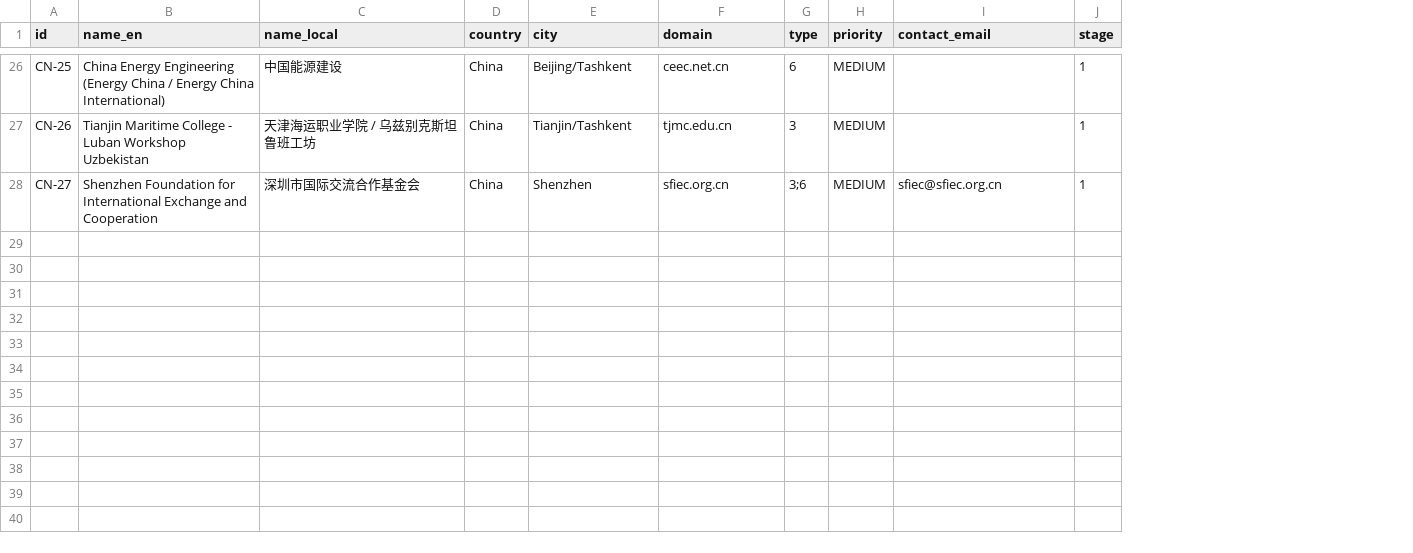
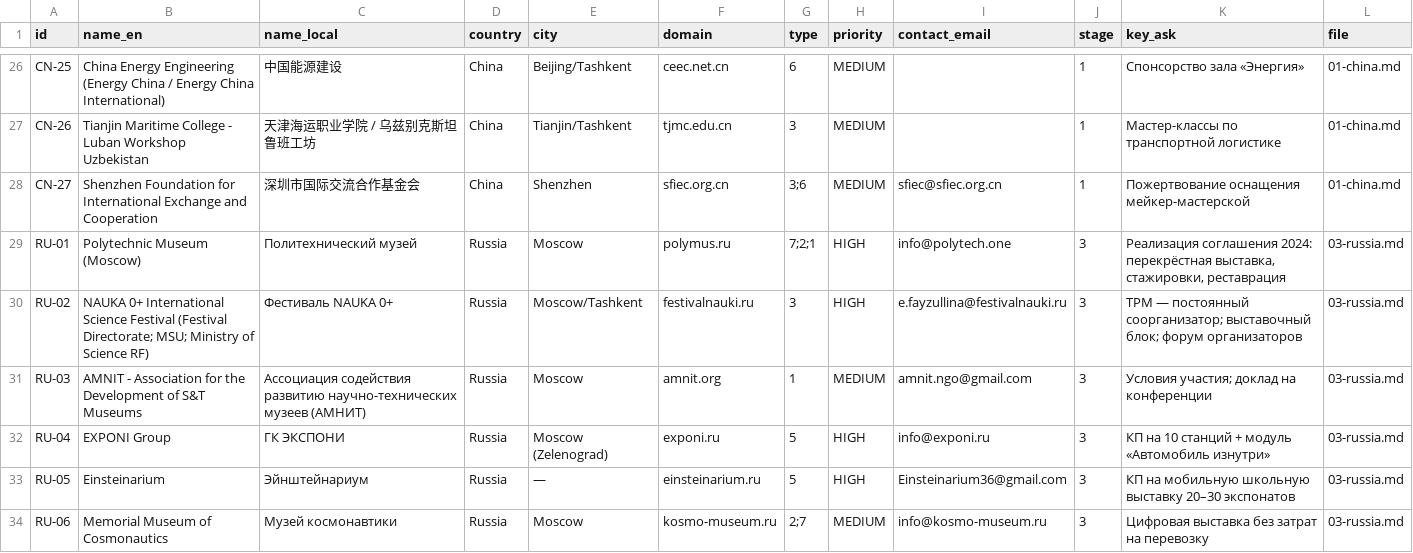
Before and after one commit to Ibrohimxarid/xarid, a CSV file: tpm-partners/partners.csv, drawn as a sheet; only a part is shown, gaps mark what is left out; the diff covers the shown part only; the diff names each change by its address in the sheet, - before the commit and + after, or states it on an @@ line.

```diff
--- a/tpm-partners/partners.csv
+++ b/tpm-partners/partners.csv
+column K (key_ask), rows 26-28: Спонсорство зала «Энергия» | Мастер-классы по транспортной логистике | Пожертвование оснащения мейкер-мастерской
+column L (file), rows 26-28: all 01-china.md
+row 29: RU-01 | Polytechnic Museum (Moscow) | Политехнический музей | Russia | Moscow | polymus.ru | 7;2;1 | HIGH | info@polytech.one | 3 | Реализация соглашения 2024: перекрёстная выставка, стажировки, реставрация | 03-russia.md
+row 30: RU-02 | NAUKA 0+ International Science Festival (Festival Directorate; MSU; Ministry of Science RF) | Фестиваль NAUKA 0+ | Russia | Moscow/Tashkent | festivalnauki.ru | 3 | HIGH | e.fayzullina@festivalnauki.ru | 3 | TPM — постоянный соорганизатор; выставочный блок; форум организаторов | 03-russia.md
+row 31: RU-03 | AMNIT - Association for the Development of S&T Museums | Ассоциация содействия развитию научно-технических музеев (АМНИТ) | Russia | Moscow | amnit.org | 1 | MEDIUM | amnit.ngo@gmail.com | 3 | Условия участия; доклад на конференции | 03-russia.md
+row 32: RU-04 | EXPONI Group | ГК ЭКСПОНИ | Russia | Moscow (Zelenograd) | exponi.ru | 5 | HIGH | info@exponi.ru | 3 | КП на 10 станций + модуль «Автомобиль изнутри» | 03-russia.md
+row 33: RU-05 | Einsteinarium | Эйнштейнариум | Russia | — | einsteinarium.ru | 5 | HIGH | Einsteinarium36@gmail.com | 3 | КП на мобильную школьную выставку 20–30 экспонатов | 03-russia.md
+row 34: RU-06 | Memorial Museum of Cosmonautics | Музей космонавтики | Russia | Moscow | kosmo-museum.ru | 2;7 | MEDIUM | info@kosmo-museum.ru | 3 | Цифровая выставка без затрат на перевозку | 03-russia.md
```
Also changed, not shown: 6 added rows elsewhere in this file, 4 other files.
